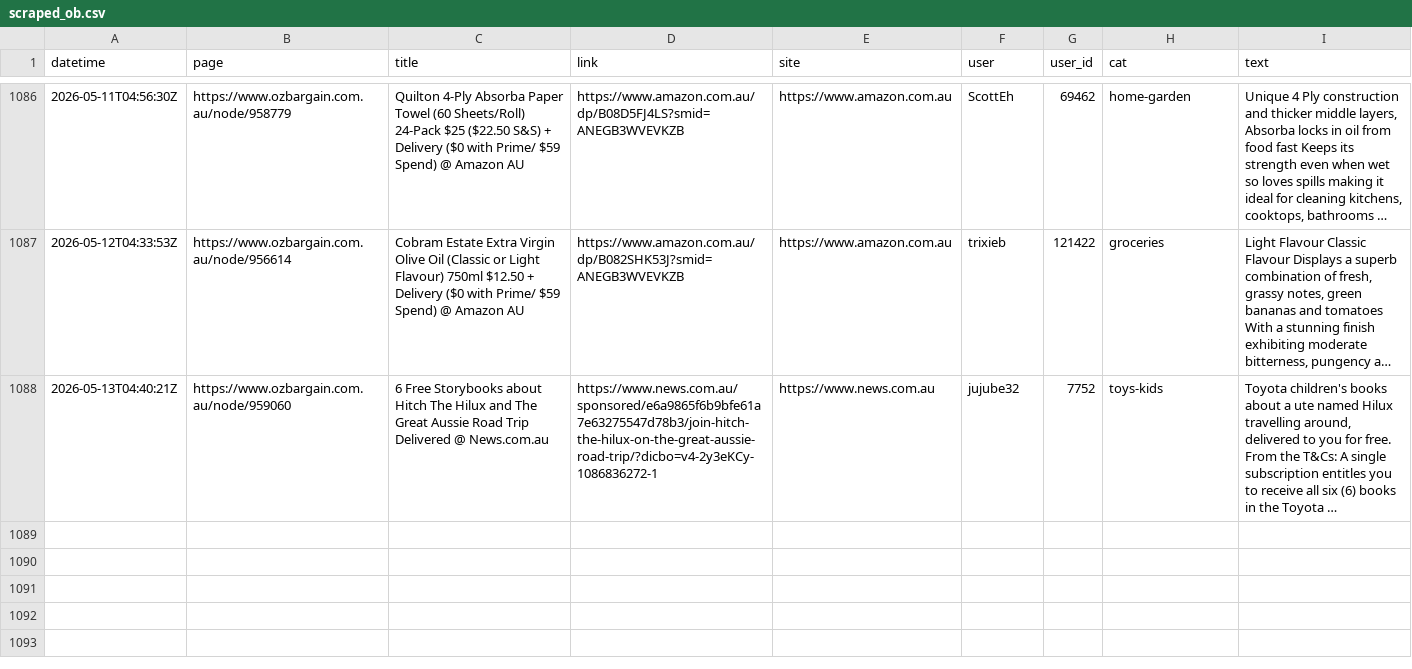
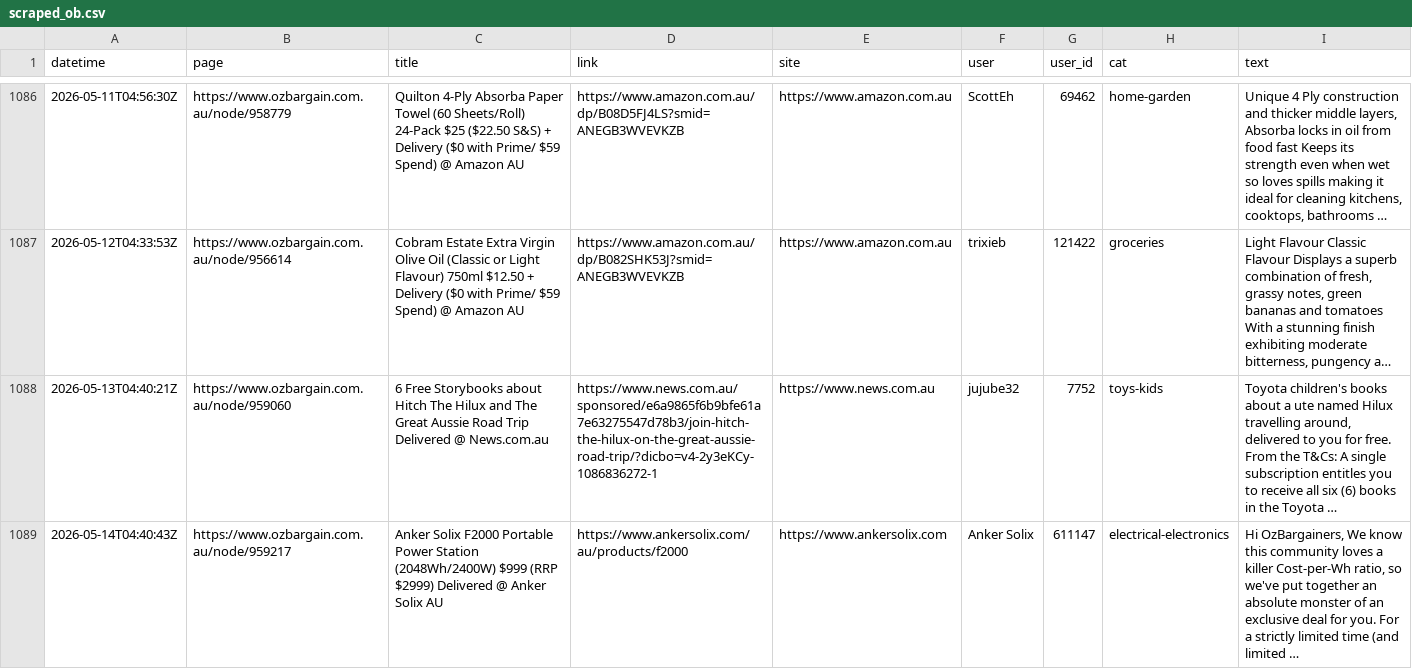
Before and after one commit to nwbort/car-loans, a CSV file: data/scraped_ob.csv, drawn as a sheet; only a part is shown, gaps mark what is left out; long unchanged cells end in ….

Commit message:
refreshing data

```diff
--- a/data/scraped_ob.csv
+++ b/data/scraped_ob.csv
@@ -1088 +1088,2 @@ datetime,page,title,link,site,user,user_id,cat,text
 2026-05-13T04:40:21Z,https://www.ozbargain.com.au/node/959060,6 Free Storybooks about Hitch The Hilux and The Great Aussie Road Trip Delivered @ News.com.au,https://www.news.com.au/sponsored/e6a9865f6b9bfe61a7e63275547d78b3/join-hitch-the-hilux-on-the-great-aussie-road-trip/?dicbo=v4-2y3eKCy-1086836272-1,https://www.news.com.au,jujube32,7752,toys-kids,"Toyota children's books about a ute named Hilux travelling around, delivered to you for free. From the T&Cs: A single subscription entitles you to receive all six (6) books in the Toyota …"
+2026-05-14T04:40:43Z,https://www.ozbargain.com.au/node/959217,Anker Solix F2000 Portable Power Station (2048Wh/2400W) $999 (RRP $2999) Delivered @ Anker Solix AU,https://www.ankersolix.com/au/products/f2000,https://www.ankersolix.com,Anker Solix,611147,electrical-electronics,"Hi OzBargainers, We know this community loves a killer Cost-per-Wh ratio, so we've put together an absolute monster of an exclusive deal for you. For a strictly limited time (and limited …"
```
Also changed, not shown: 11 other files.
